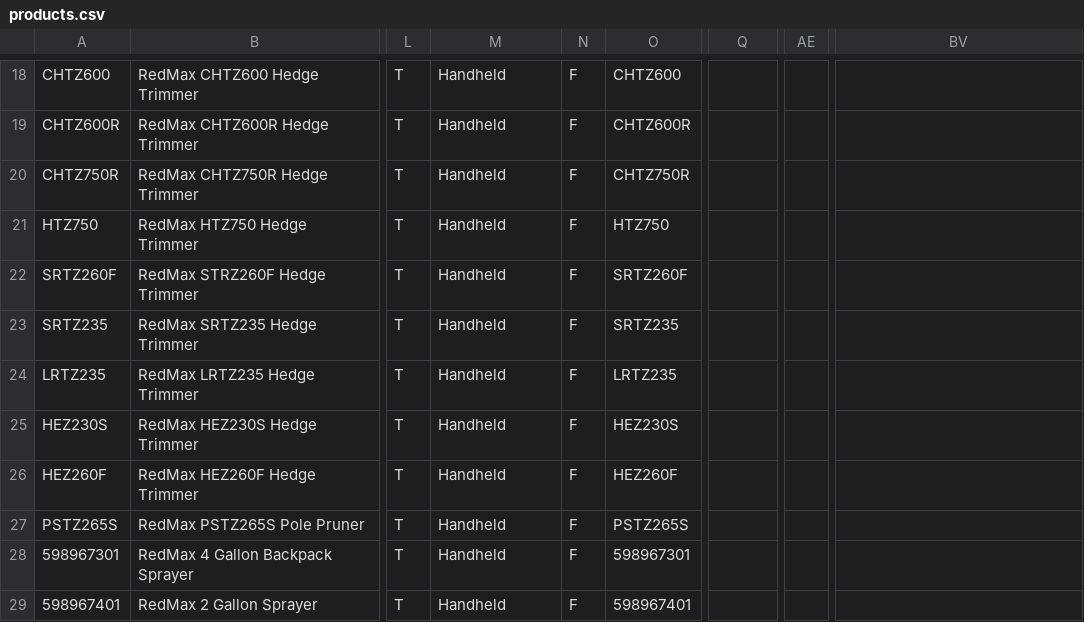
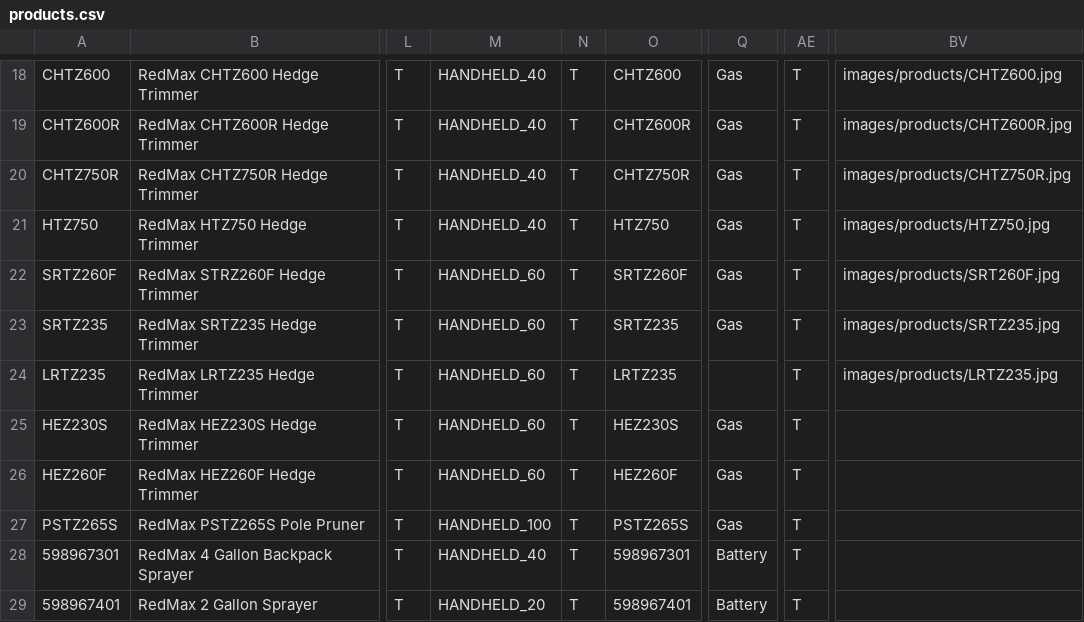
Before and after one commit to WestEndPower/westendpower-marketplace, a CSV file: brands/redmax/data/products.csv, drawn as a sheet; only a part is shown, gaps mark what is left out; the diff covers the shown part only; the diff names each change by its address in the sheet, - before the commit and + after, or states it on an @@ line.

```diff
--- a/brands/redmax/data/products.csv
+++ b/brands/redmax/data/products.csv
-M18:M21: Handheld
+M18:M21: HANDHELD_40
-N18:N29: F
+N18:N29: T
-Q18:Q23: (empty)
+Q18:Q23: Gas
-AE18:AE29: (empty)
+AE18:AE29: T
-BV18: (empty)
+BV18: images/products/CHTZ600.jpg
-BV19: (empty)
+BV19: images/products/CHTZ600R.jpg
-BV20: (empty)
+BV20: images/products/CHTZ750R.jpg
-BV21: (empty)
+BV21: images/products/HTZ750.jpg
-M22:M26: Handheld
+M22:M26: HANDHELD_60
-BV22: (empty)
+BV22: images/products/SRT260F.jpg
-BV23: (empty)
+BV23: images/products/SRTZ235.jpg
-BV24: (empty)
+BV24: images/products/LRTZ235.jpg
-Q25:Q27: (empty)
+Q25:Q27: Gas
-M27: Handheld
+M27: HANDHELD_100
-M28: Handheld
+M28: HANDHELD_40
-Q28:Q29: (empty)
+Q28:Q29: Battery
-M29: Handheld
+M29: HANDHELD_20
```
Also changed, not shown: 93 edited cells elsewhere in this file, brands/redmax/data/bid-fleet-programs.csv, brands/redmax/data/finance-programs.csv, 29 other files.
